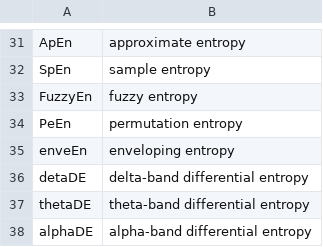
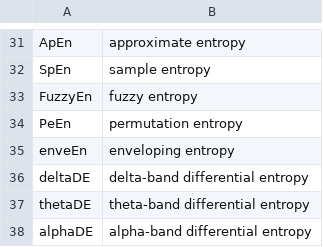
Before and after one commit to inachenyx/WearableEEG-ChronicPain-FeatureData, a CSV file: features_description.csv, drawn as a sheet; only a part is shown, gaps mark what is left out.

Commit message:
Update features_description.csv

```diff
--- a/features_description.csv
+++ b/features_description.csv
@@ -35,3 +35,3 @@ PeEn,permutation entropy ,,,,,
 enveEn,enveloping entropy ,,,,,
-detaDE,delta-band differential entropy ,,,,,
+deltaDE,delta-band differential entropy ,,,,,
 thetaDE,theta-band differential entropy ,,,,,
```
